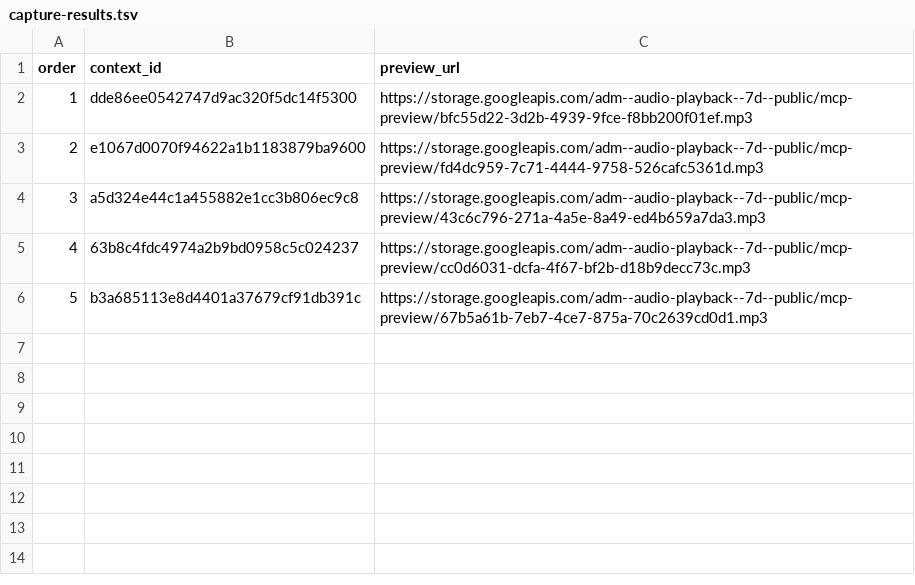
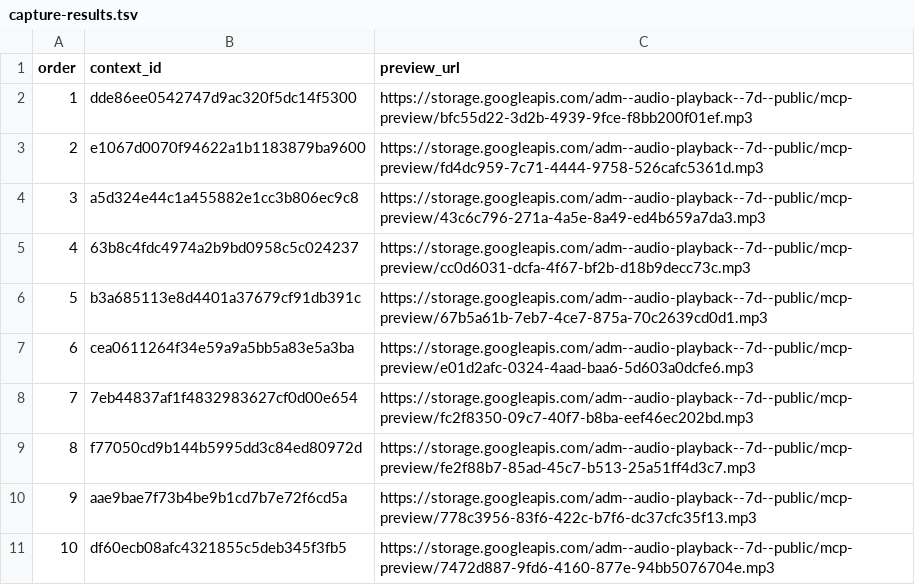
Before and after one commit to Paiea/peg-leg-greg-reader, a TSV file: greg-again/audio/light/takes/006/capture-results.tsv, drawn as a sheet; the diff names each change by its address in the sheet, - before the commit and + after, or states it on an @@ line.

Commit message:
Capture Audio Score Light Chapter 006 takes 6-10

```diff
--- a/greg-again/audio/light/takes/006/capture-results.tsv
+++ b/greg-again/audio/light/takes/006/capture-results.tsv
+row 7: 6 | cea0611264f34e59a9a5bb5a83e5a3ba | https://storage.googleapis.com/adm--audio-playback--7d--public/mcp-preview/e01d2afc-0324-4aad-baa6-5d603a0dcfe6.mp3
+row 8: 7 | 7eb44837af1f4832983627cf0d00e654 | https://storage.googleapis.com/adm--audio-playback--7d--public/mcp-preview/fc2f8350-09c7-40f7-b8ba-eef46ec202bd.mp3
+row 9: 8 | f77050cd9b144b5995dd3c84ed80972d | https://storage.googleapis.com/adm--audio-playback--7d--public/mcp-preview/fe2f88b7-85ad-45c7-b513-25a51ff4d3c7.mp3
+row 10: 9 | aae9bae7f73b4be9b1cd7b7e72f6cd5a | https://storage.googleapis.com/adm--audio-playback--7d--public/mcp-preview/778c3956-83f6-422c-b7f6-dc37cfc35f13.mp3
+row 11: 10 | df60ecb08afc4321855c5deb345f3fb5 | https://storage.googleapis.com/adm--audio-playback--7d--public/mcp-preview/7472d887-9fd6-4160-877e-94bb5076704e.mp3
```
